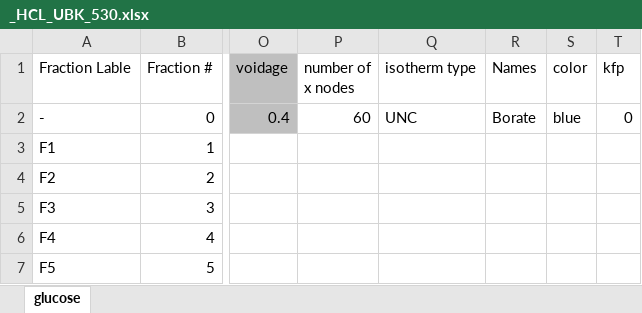
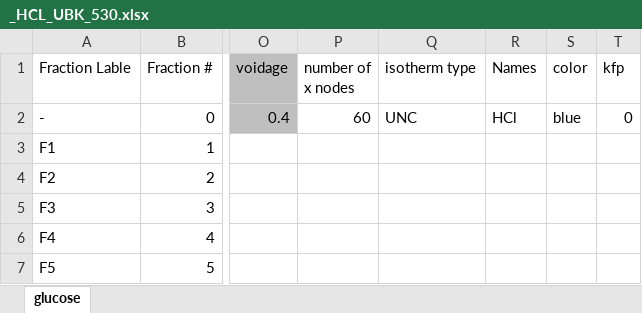
Before and after one commit to Nawa-Punabantu/MEng_Code, an Excel workbook: case3_Borate/_HCL_UBK_530.xlsx, sheet glucose, drawn as a sheet; only a part is shown, gaps mark what is left out; values as stored, in another font and other column widths than the file's, no borders; charts and pictures not drawn; the diff names each change by its address in the sheet, - before the commit and + after, or states it on an @@ line.

```diff
--- a/case3_Borate/_HCL_UBK_530.xlsx (sheet glucose)
+++ b/case3_Borate/_HCL_UBK_530.xlsx (sheet glucose)
-R2 (Names): Borate
+R2 (Names): HCl
```
Also changed, not shown: case3_Borate/_HCL_PCR642Ca.xlsx, case3_Borate/_borate_PCR642Ca.xlsx, 7 other files.
